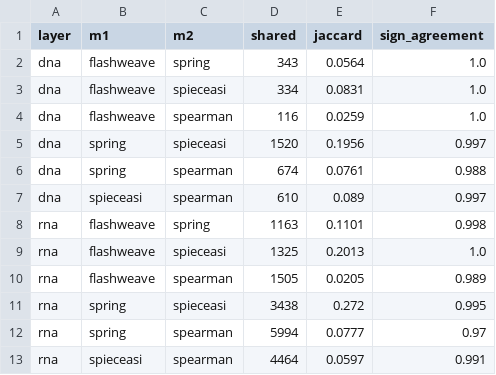
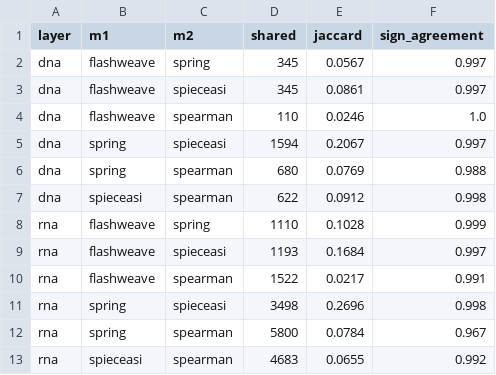
Before and after one commit to rec3141/GENICEII, a TSV file: network/out/method_overlap.tsv, drawn as a sheet.

```diff
--- a/network/out/method_overlap.tsv
+++ b/network/out/method_overlap.tsv
@@ -1,13 +1,13 @@
 layer	m1	m2	shared	jaccard	sign_agreement
-dna	flashweave	spring	343	0.0564	1.0
-dna	flashweave	spieceasi	334	0.0831	1.0
-dna	flashweave	spearman	116	0.0259	1.0
-dna	spring	spieceasi	1520	0.1956	0.997
-dna	spring	spearman	674	0.0761	0.988
-dna	spieceasi	spearman	610	0.089	0.997
-rna	flashweave	spring	1163	0.1101	0.998
-rna	flashweave	spieceasi	1325	0.2013	1.0
-rna	flashweave	spearman	1505	0.0205	0.989
-rna	spring	spieceasi	3438	0.272	0.995
-rna	spring	spearman	5994	0.0777	0.97
-rna	spieceasi	spearman	4464	0.0597	0.991
+dna	flashweave	spring	345	0.0567	0.997
+dna	flashweave	spieceasi	345	0.0861	0.997
+dna	flashweave	spearman	110	0.0246	1.0
+dna	spring	spieceasi	1594	0.2067	0.997
+dna	spring	spearman	680	0.0769	0.988
+dna	spieceasi	spearman	622	0.0912	0.998
+rna	flashweave	spring	1110	0.1028	0.999
+rna	flashweave	spieceasi	1193	0.1684	0.997
+rna	flashweave	spearman	1522	0.0217	0.991
+rna	spring	spieceasi	3498	0.2696	0.998
+rna	spring	spearman	5800	0.0784	0.967
+rna	spieceasi	spearman	4683	0.0655	0.992
```
Also changed, not shown: network/out/drivers.tsv, network/out/known_pairs.tsv, 18 other files.
